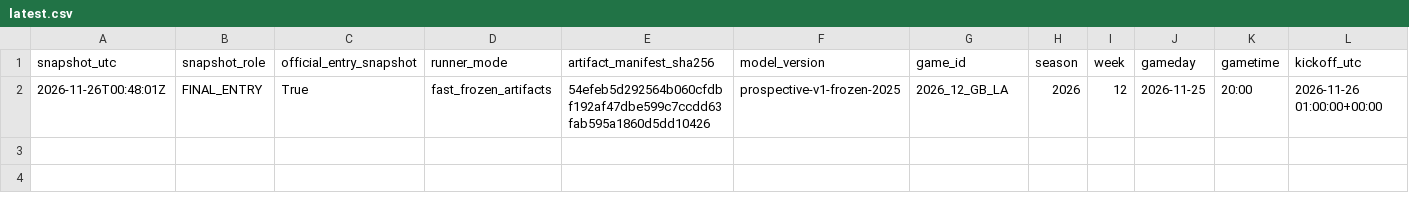
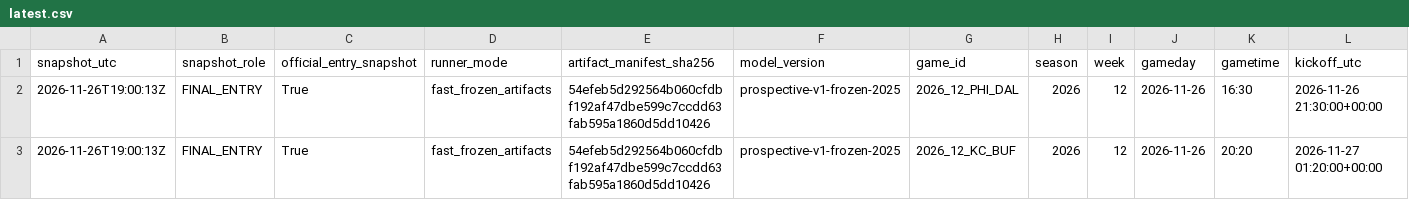
Before and after one commit to JacZerin24/nfl-pick-em, a CSV file: live_archive/2026/week_12/latest.csv, drawn as a sheet; only a part is shown; removed rows and columns are numbered as before the commit, all else as after; rows hold the shown columns only; the diff names each change by its address in the sheet, - before the commit and + after, or states it on an @@ line.

```diff
--- a/live_archive/2026/week_12/latest.csv
+++ b/live_archive/2026/week_12/latest.csv
-row 2: 2026-11-26T00:48:01Z | FINAL_ENTRY | True | fast_frozen_artifacts | 54efeb5d292564b060cfdbf192af47dbe599c7ccdd63fab595a1860d5dd10426 | prospective-v1-frozen-2025 | 2026_12_GB_LA | 2026 | 12 | 2026-11-25 | 20:00 | 2026-11-26 01:00:00+00:00
+row 2: 2026-11-26T19:00:13Z | FINAL_ENTRY | True | fast_frozen_artifacts | 54efeb5d292564b060cfdbf192af47dbe599c7ccdd63fab595a1860d5dd10426 | prospective-v1-frozen-2025 | 2026_12_PHI_DAL | 2026 | 12 | 2026-11-26 | 16:30 | 2026-11-26 21:30:00+00:00
+row 3: 2026-11-26T19:00:13Z | FINAL_ENTRY | True | fast_frozen_artifacts | 54efeb5d292564b060cfdbf192af47dbe599c7ccdd63fab595a1860d5dd10426 | prospective-v1-frozen-2025 | 2026_12_KC_BUF | 2026 | 12 | 2026-11-26 | 20:20 | 2026-11-27 01:20:00+00:00
```
Also changed, not shown: 4 other files.
